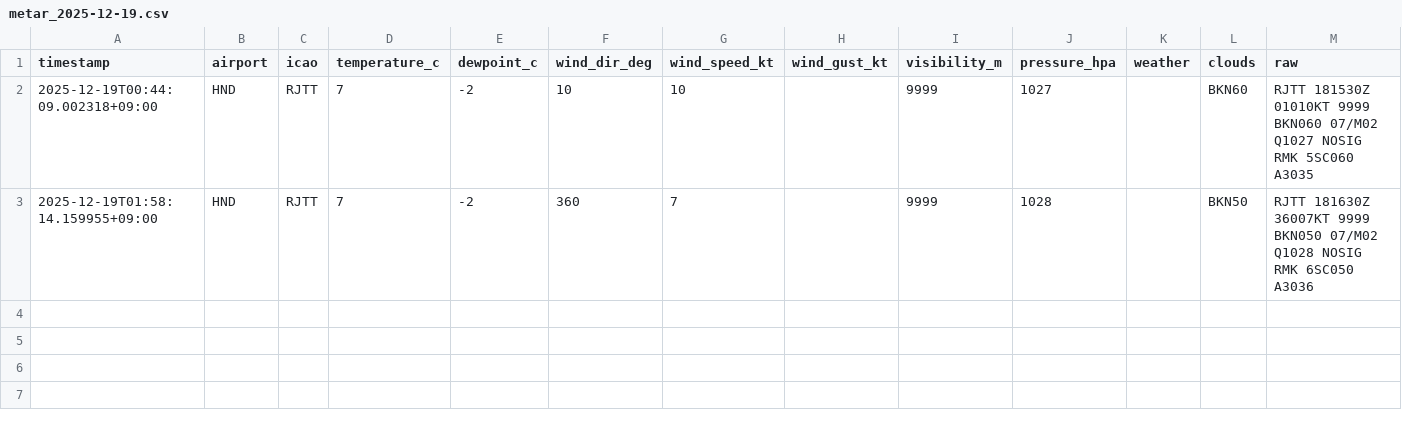
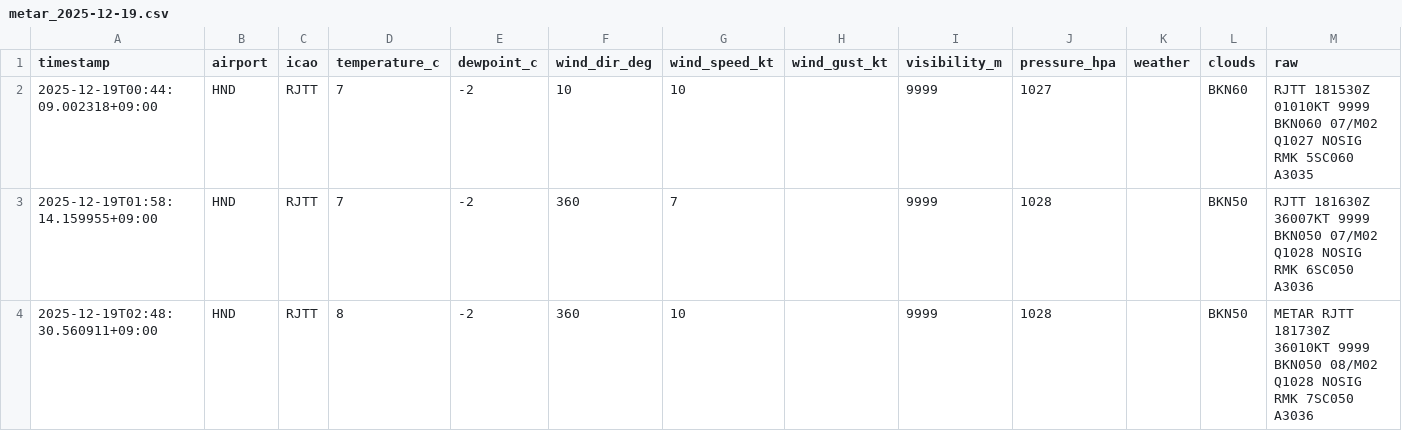
Before and after one commit to sun-1090/MATER-and-TAF, a CSV file: data/HND/metar_2025-12-19.csv, drawn as a sheet.

```diff
--- a/data/HND/metar_2025-12-19.csv
+++ b/data/HND/metar_2025-12-19.csv
@@ -3 +3,2 @@ timestamp,airport,icao,temperature_c,dewpoint_c,wind_dir_deg,wind_speed_kt,wind_
 2025-12-19T01:58:14.159955+09:00,HND,RJTT,7,-2,360,7,,9999,1028,,BKN50,RJTT 181630Z 36007KT 9999 BKN050 07/M02 Q1028 NOSIG RMK 6SC050 A3036
+2025-12-19T02:48:30.560911+09:00,HND,RJTT,8,-2,360,10,,9999,1028,,BKN50,METAR RJTT 181730Z 36010KT 9999 BKN050 08/M02 Q1028 NOSIG RMK 7SC050 A3036
```
Also changed, not shown: data/DLC/metar_2025-12-19.csv, data/NRT/metar_2025-12-19.csv.
